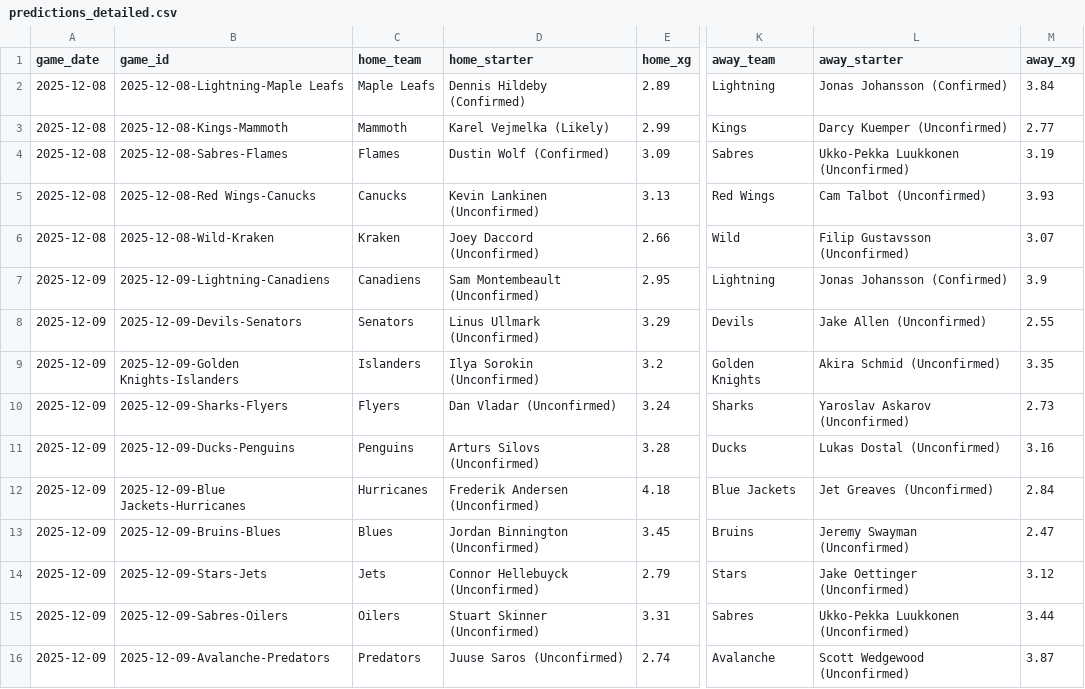
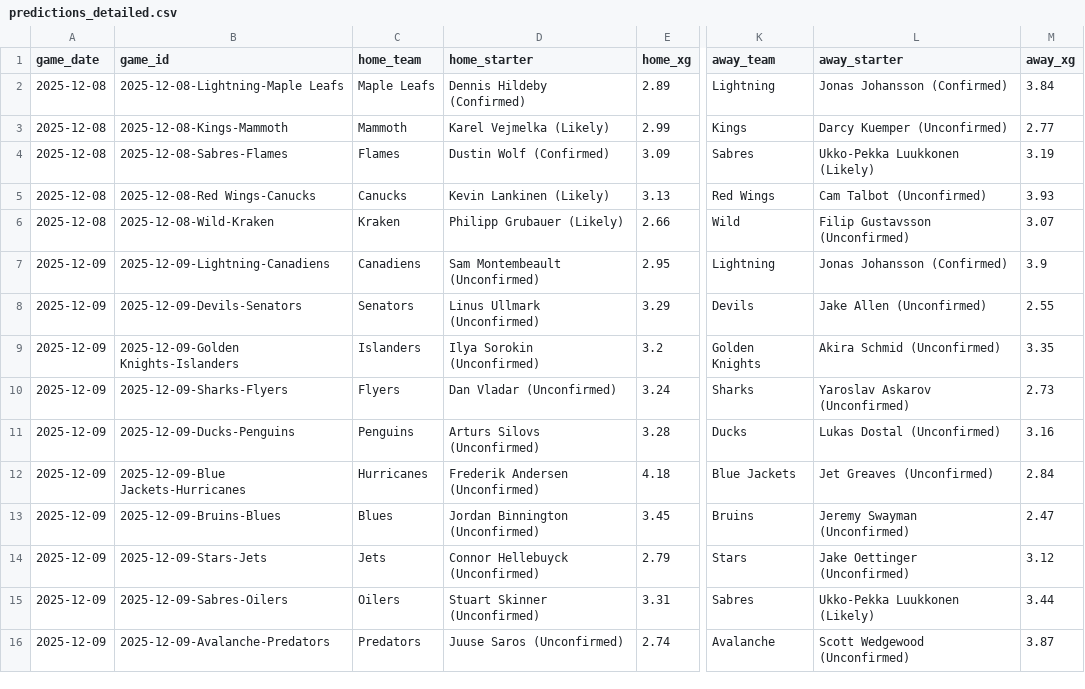
Before and after one commit to alexgarrison2/axiom, a CSV file: data/predictions_detailed.csv, drawn as a sheet; only a part is shown, gaps mark what is left out; the diff names each change by its address in the sheet, - before the commit and + after, or states it on an @@ line.

Commit message:
Auto-Update: Data & Predictions [2025-12-08 12:39:29]

```diff
--- a/data/predictions_detailed.csv
+++ b/data/predictions_detailed.csv
-L4 (away_starter): Ukko-Pekka Luukkonen (Unconfirmed)
+L4 (away_starter): Ukko-Pekka Luukkonen (Likely)
-D5 (home_starter): Kevin Lankinen (Unconfirmed)
+D5 (home_starter): Kevin Lankinen (Likely)
-D6 (home_starter): Joey Daccord (Unconfirmed)
+D6 (home_starter): Philipp Grubauer (Likely)
-L15 (away_starter): Ukko-Pekka Luukkonen (Unconfirmed)
+L15 (away_starter): Ukko-Pekka Luukkonen (Likely)
```
Also changed, not shown: 1 other file.
